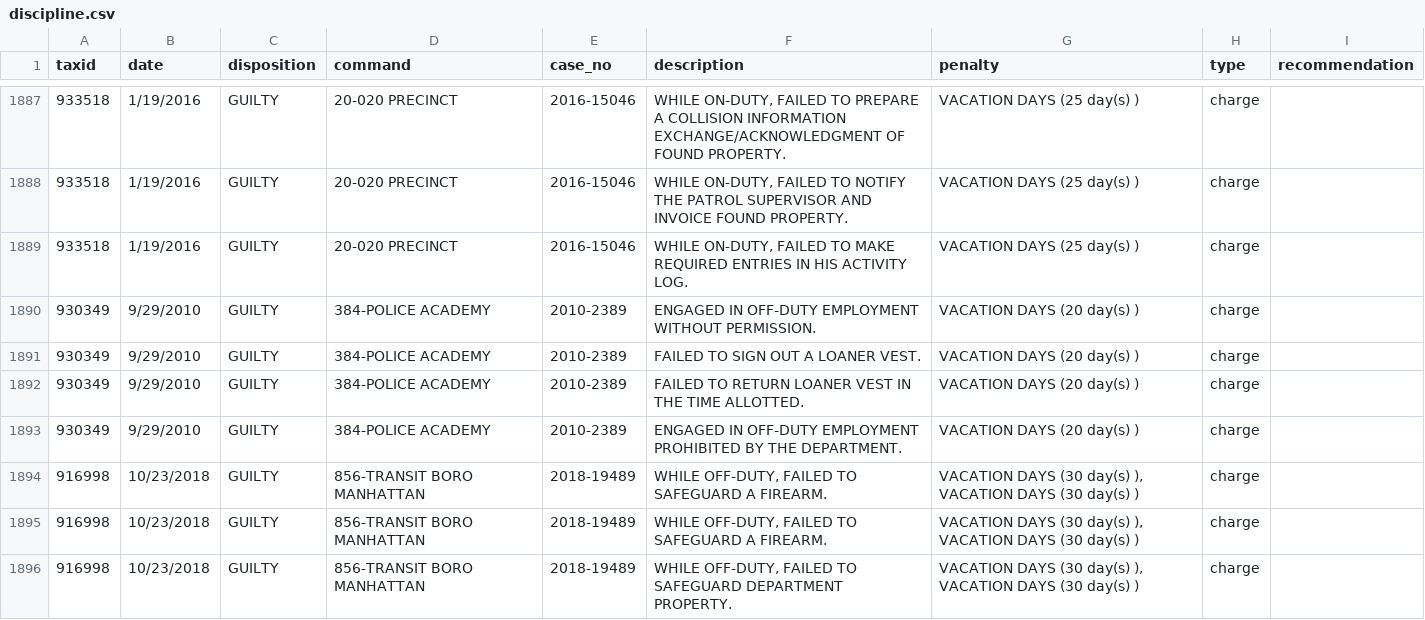
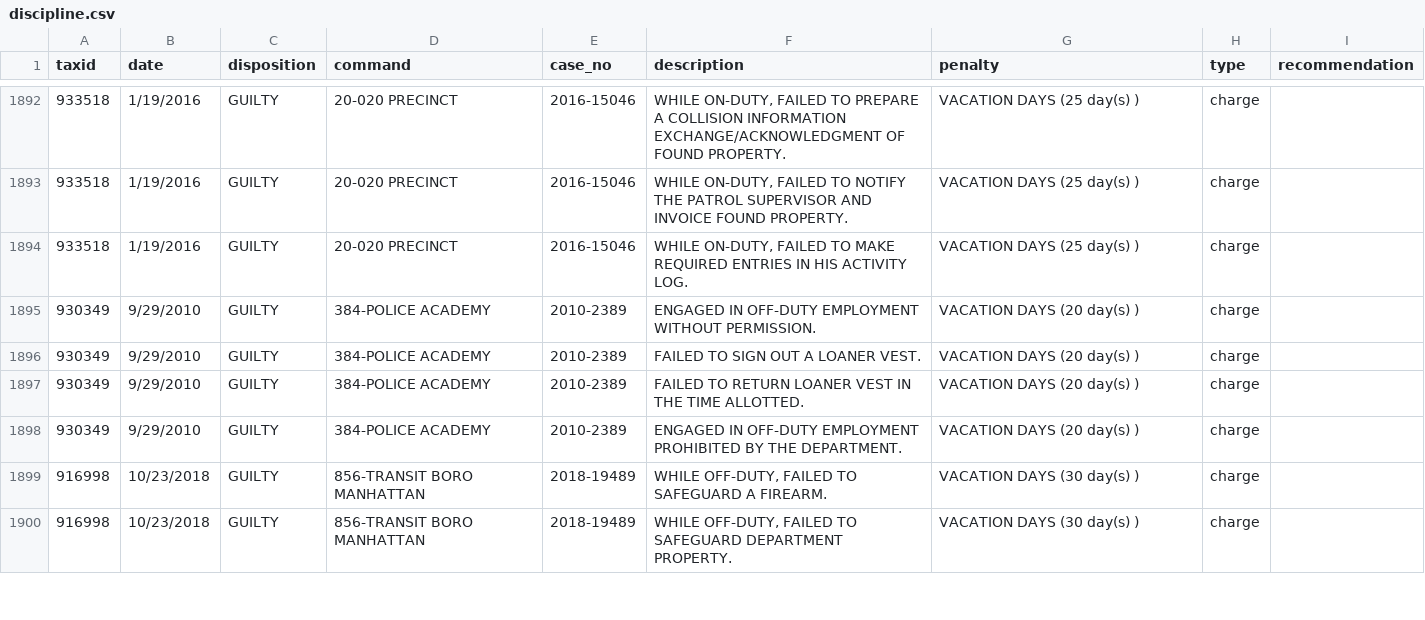
Before and after one commit to ryanwatkins/nypd-officer-profiles, a CSV file: discipline.csv, drawn as a sheet; only a part is shown, gaps mark what is left out; removed rows and columns are numbered as before the commit, all else as after; the diff covers the shown part only; the diff names each change by its address in the sheet, - before the commit and + after, or states it on an @@ line.

```diff
--- a/discipline.csv
+++ b/discipline.csv
-G1899 (penalty): VACATION DAYS (30 day(s) ), VACATION DAYS (30 day(s) )
+G1899 (penalty): VACATION DAYS (30 day(s) )
-row 1895: 916998 | 10/23/2018 | GUILTY | 856-TRANSIT BORO MANHATTAN | 2018-19489 | WHILE OFF-DUTY, FAILED TO SAFEGUARD A FIREARM. | VACATION DAYS (30 day(s) ), VACATION DAYS (30 day(s) ) | charge
-G1900 (penalty): VACATION DAYS (30 day(s) ), VACATION DAYS (30 day(s) )
+G1900 (penalty): VACATION DAYS (30 day(s) )
```
Also changed, not shown: 5 added rows, 4 removed rows and 1 edited cell elsewhere in this file, documents.csv, 26 other files.
